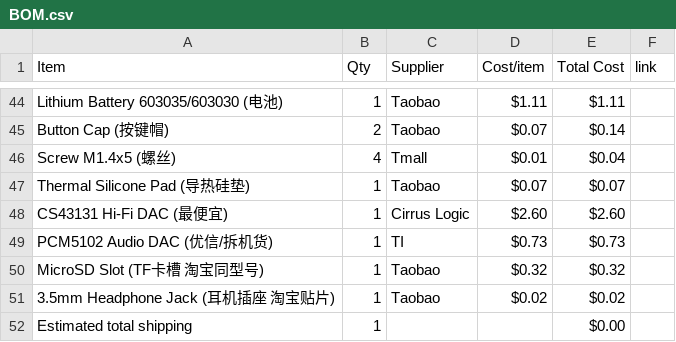
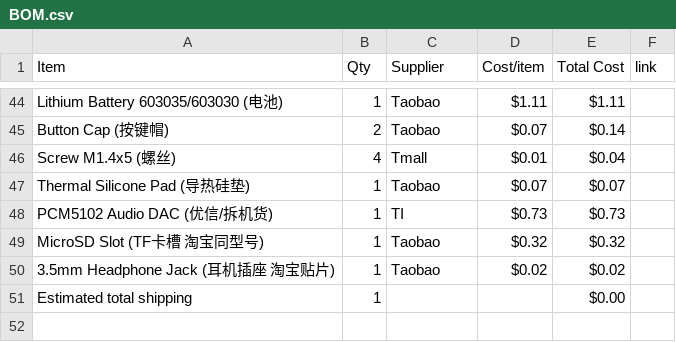
Before and after one commit to wenfeng110402/HackPod_V2, a CSV file: BOM.csv, drawn as a sheet; only a part is shown, gaps mark what is left out.

Commit message:
Sync HackPod v2 from Half Life

```diff
--- a/BOM.csv
+++ b/BOM.csv
@@ -47,3 +47,2 @@ Screw M1.4x5 (螺丝),4,Tmall,$0.01,$0.04,
 Thermal Silicone Pad (导热硅垫),1,Taobao,$0.07,$0.07,
-CS43131 Hi-Fi DAC (最便宜),1,Cirrus Logic,$2.60,$2.60,
 PCM5102 Audio DAC (优信/拆机货),1,TI,$0.73,$0.73,
```
